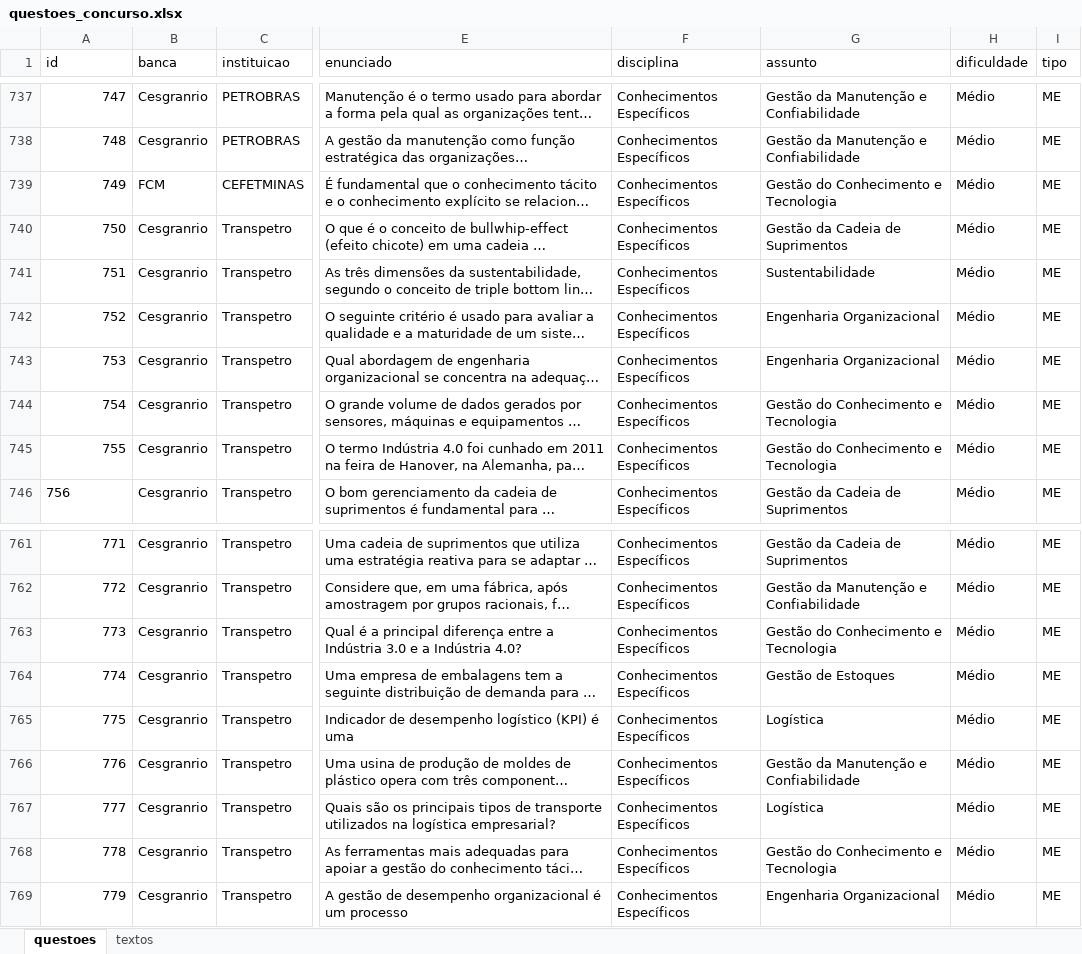
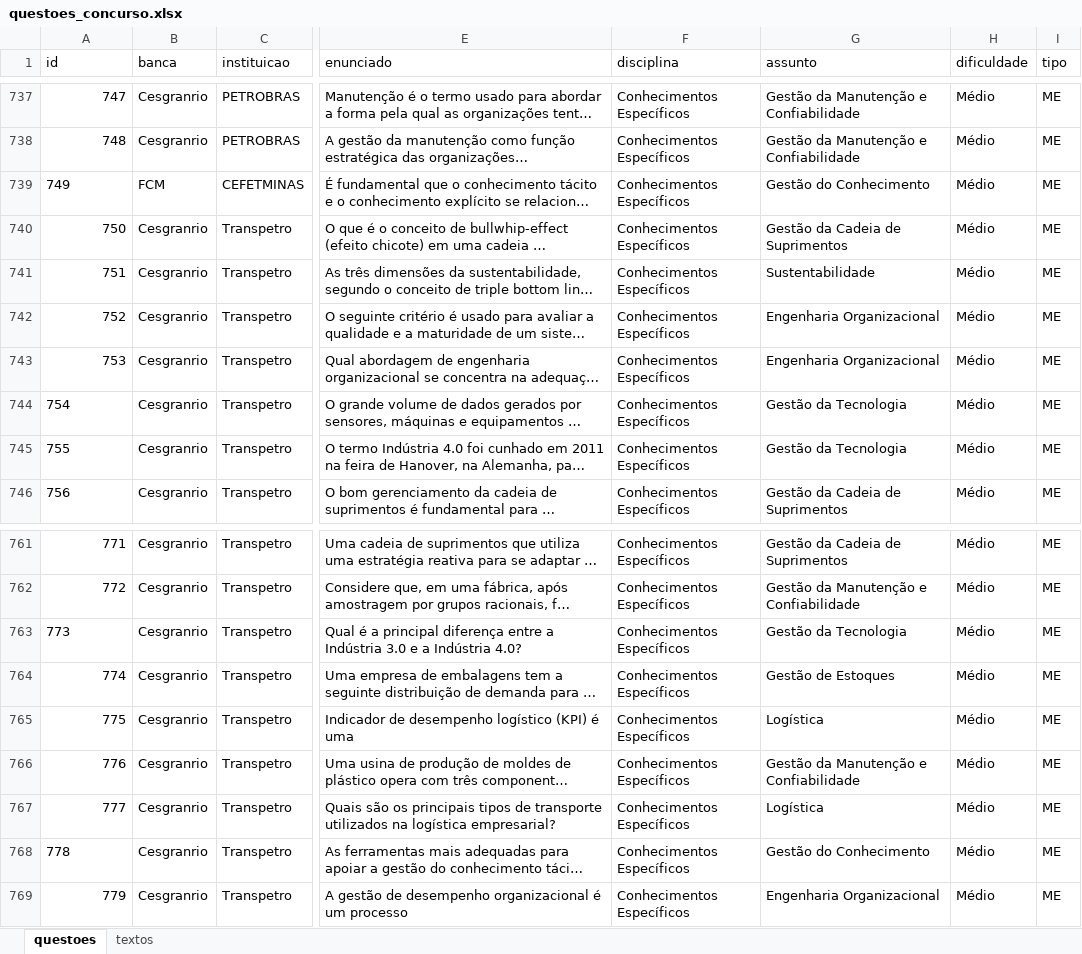
Before and after one commit to Lucas-Oliveira-wd/simulado, an Excel workbook: banco_de_dados/questoes_concurso.xlsx, sheet questoes, drawn as a sheet; only a part is shown, gaps mark what is left out; long unchanged cells end in …; values as stored, in another font and other column widths than the file's, no borders; the diff names each change by its address in the sheet, - before the commit and + after, or states it on an @@ line.

Commit message:
:up: mais questões respondidas, alguns flash criados e algumas questões salvas

```diff
--- a/banco_de_dados/questoes_concurso.xlsx (sheet questoes)
+++ b/banco_de_dados/questoes_concurso.xlsx (sheet questoes)
-A739 alignment: right
+A739 alignment: left
-G739 (assunto): Gestão do Conhecimento e Tecnologia
+G739 (assunto): Gestão do Conhecimento
-A744:A745 alignment: right
+A744:A745 alignment: left
-G744:G745 (assunto): Gestão do Conhecimento e Tecnologia
+G744:G745 (assunto): Gestão da Tecnologia
-A763 alignment: right
+A763 alignment: left
-G763 (assunto): Gestão do Conhecimento e Tecnologia
+G763 (assunto): Gestão da Tecnologia
-A768 alignment: right
+A768 alignment: left
-G768 (assunto): Gestão do Conhecimento e Tecnologia
+G768 (assunto): Gestão do Conhecimento
```
